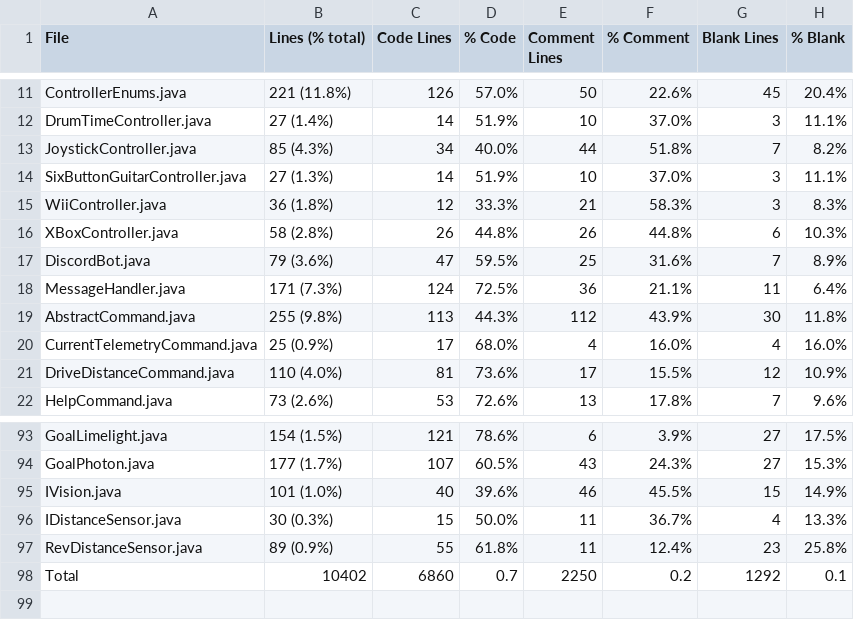
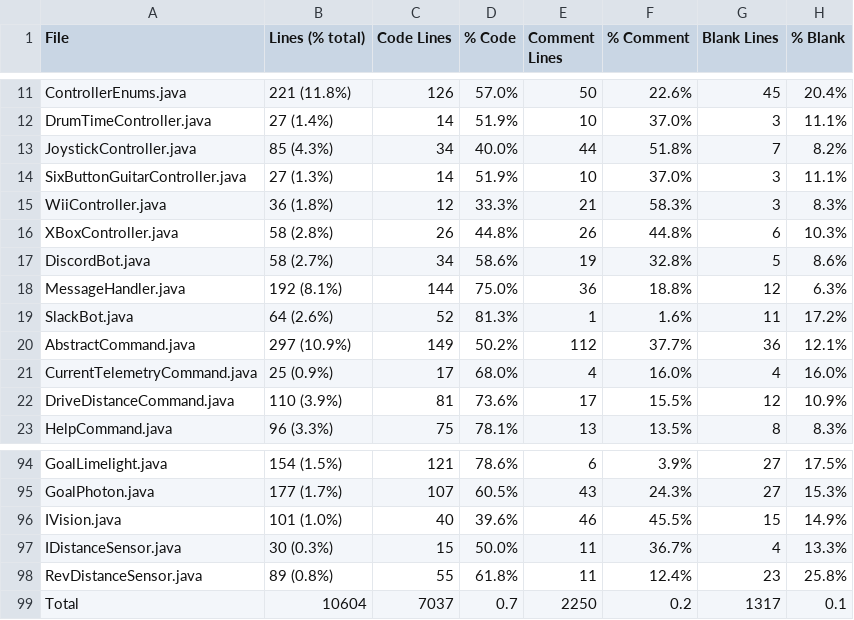
Before and after one commit to FRCTeam5199/Robot-Code-2021, a CSV file: statistic.csv, drawn as a sheet; only a part is shown, gaps mark what is left out; the diff covers the shown part only.

```diff
--- a/statistic.csv
+++ b/statistic.csv
@@ -16,7 +16,8 @@ WiiController.java,36 (1.8%),12,33.3%,21,58.3%,3,8.3%
 XBoxController.java,58 (2.8%),26,44.8%,26,44.8%,6,10.3%
-DiscordBot.java,79 (3.6%),47,59.5%,25,31.6%,7,8.9%
-MessageHandler.java,171 (7.3%),124,72.5%,36,21.1%,11,6.4%
-AbstractCommand.java,255 (9.8%),113,44.3%,112,43.9%,30,11.8%
+DiscordBot.java,58 (2.7%),34,58.6%,19,32.8%,5,8.6%
+MessageHandler.java,192 (8.1%),144,75.0%,36,18.8%,12,6.3%
+SlackBot.java,64 (2.6%),52,81.3%,1,1.6%,11,17.2%
+AbstractCommand.java,297 (10.9%),149,50.2%,112,37.7%,36,12.1%
 CurrentTelemetryCommand.java,25 (0.9%),17,68.0%,4,16.0%,4,16.0%
-DriveDistanceCommand.java,110 (4.0%),81,73.6%,17,15.5%,12,10.9%
-HelpCommand.java,73 (2.6%),53,72.6%,13,17.8%,7,9.6%
+DriveDistanceCommand.java,110 (3.9%),81,73.6%,17,15.5%,12,10.9%
+HelpCommand.java,96 (3.3%),75,78.1%,13,13.5%,8,8.3%
@@ -96,3 +97,3 @@ IVision.java,101 (1.0%),40,39.6%,46,45.5%,15,14.9%
 IDistanceSensor.java,30 (0.3%),15,50.0%,11,36.7%,4,13.3%
-RevDistanceSensor.java,89 (0.9%),55,61.8%,11,12.4%,23,25.8%
-Total,10402,6860,0.7,2250,0.2,1292,0.1
+RevDistanceSensor.java,89 (0.8%),55,61.8%,11,12.4%,23,25.8%
+Total,10604,7037,0.7,2250,0.2,1317,0.1
```
Also changed, not shown: 70 edited cells elsewhere in this file, 33 other files.
